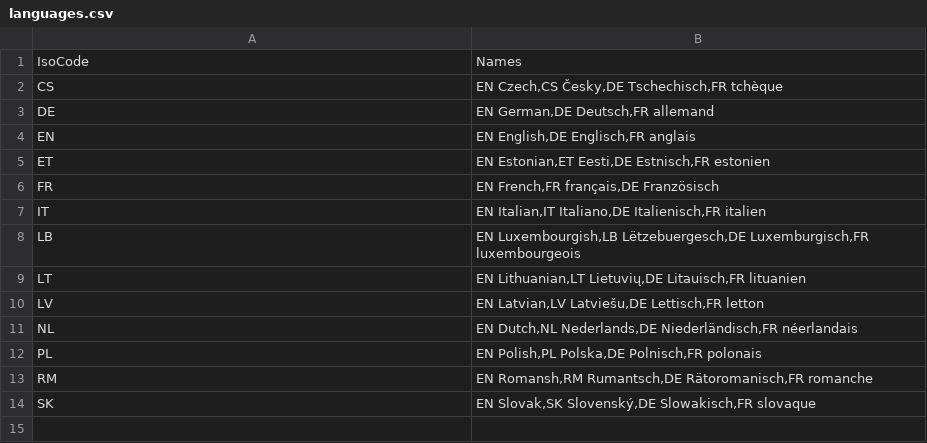
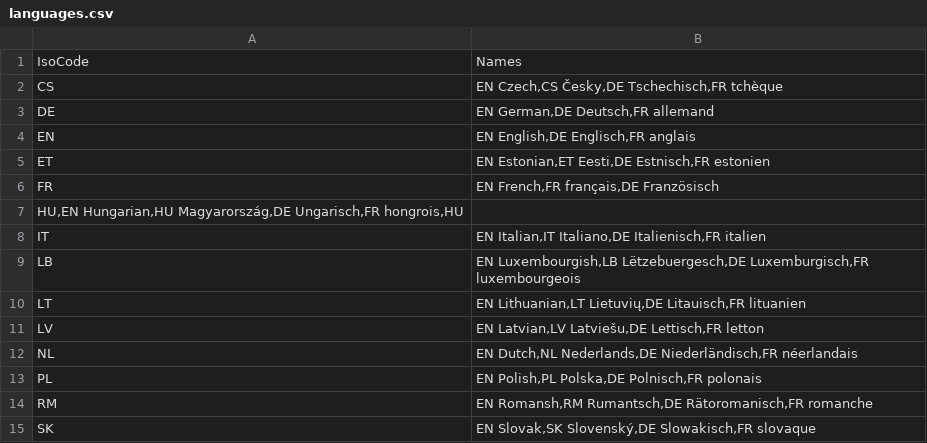
Before and after one commit to openpotato/openholidaysapi.data, a CSV file: src/languages.csv, drawn as a sheet; the diff names each change by its address in the sheet, - before the commit and + after, or states it on an @@ line.

```diff
--- a/src/languages.csv
+++ b/src/languages.csv
+row 7: HU,EN Hungarian,HU Magyarország,DE Ungarisch,FR hongrois,HU
```
Also changed, not shown: src/countries.csv, 3 other files.
